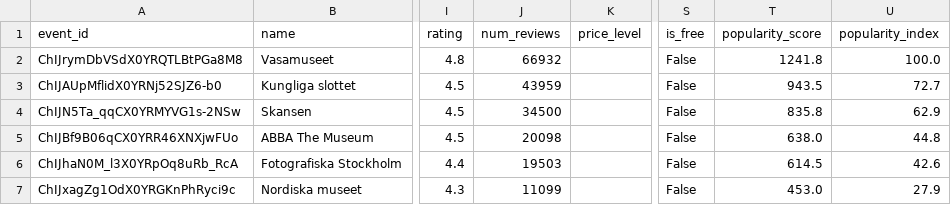
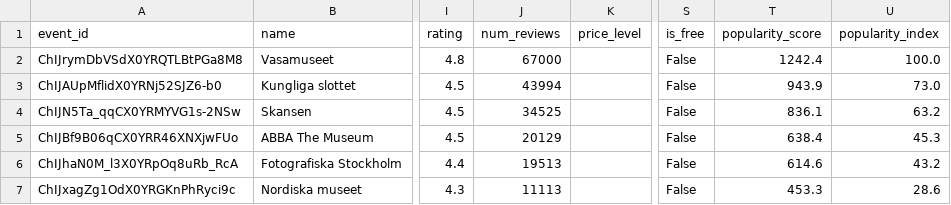
Before and after one commit to LisaYllander92/Visualization_project, a CSV file: api/stockholm_museums.csv, drawn as a sheet; only a part is shown, gaps mark what is left out; the diff covers the shown part only; the diff names each change by its address in the sheet, - before the commit and + after, or states it on an @@ line.

```diff
--- a/api/stockholm_museums.csv
+++ b/api/stockholm_museums.csv
-J2 (num_reviews): 66932
+J2 (num_reviews): 67000
-T2 (popularity_score): 1241.8
+T2 (popularity_score): 1242.4
-J3 (num_reviews): 43959
+J3 (num_reviews): 43994
-T3 (popularity_score): 943.5
+T3 (popularity_score): 943.9
-U3 (popularity_index): 72.7
+U3 (popularity_index): 73.0
-J4 (num_reviews): 34500
+J4 (num_reviews): 34525
-T4 (popularity_score): 835.8
+T4 (popularity_score): 836.1
-U4 (popularity_index): 62.9
+U4 (popularity_index): 63.2
-J5 (num_reviews): 20098
+J5 (num_reviews): 20129
-T5 (popularity_score): 638.0
+T5 (popularity_score): 638.4
-U5 (popularity_index): 44.8
+U5 (popularity_index): 45.3
-J6 (num_reviews): 19503
+J6 (num_reviews): 19513
-T6 (popularity_score): 614.5
+T6 (popularity_score): 614.6
-U6 (popularity_index): 42.6
+U6 (popularity_index): 43.2
-J7 (num_reviews): 11099
+J7 (num_reviews): 11113
-T7 (popularity_score): 453.0
+T7 (popularity_score): 453.3
-U7 (popularity_index): 27.9
+U7 (popularity_index): 28.6
```
Also changed, not shown: 2 added rows, 2 removed rows and 36 edited cells elsewhere in this file, 1 other file.
